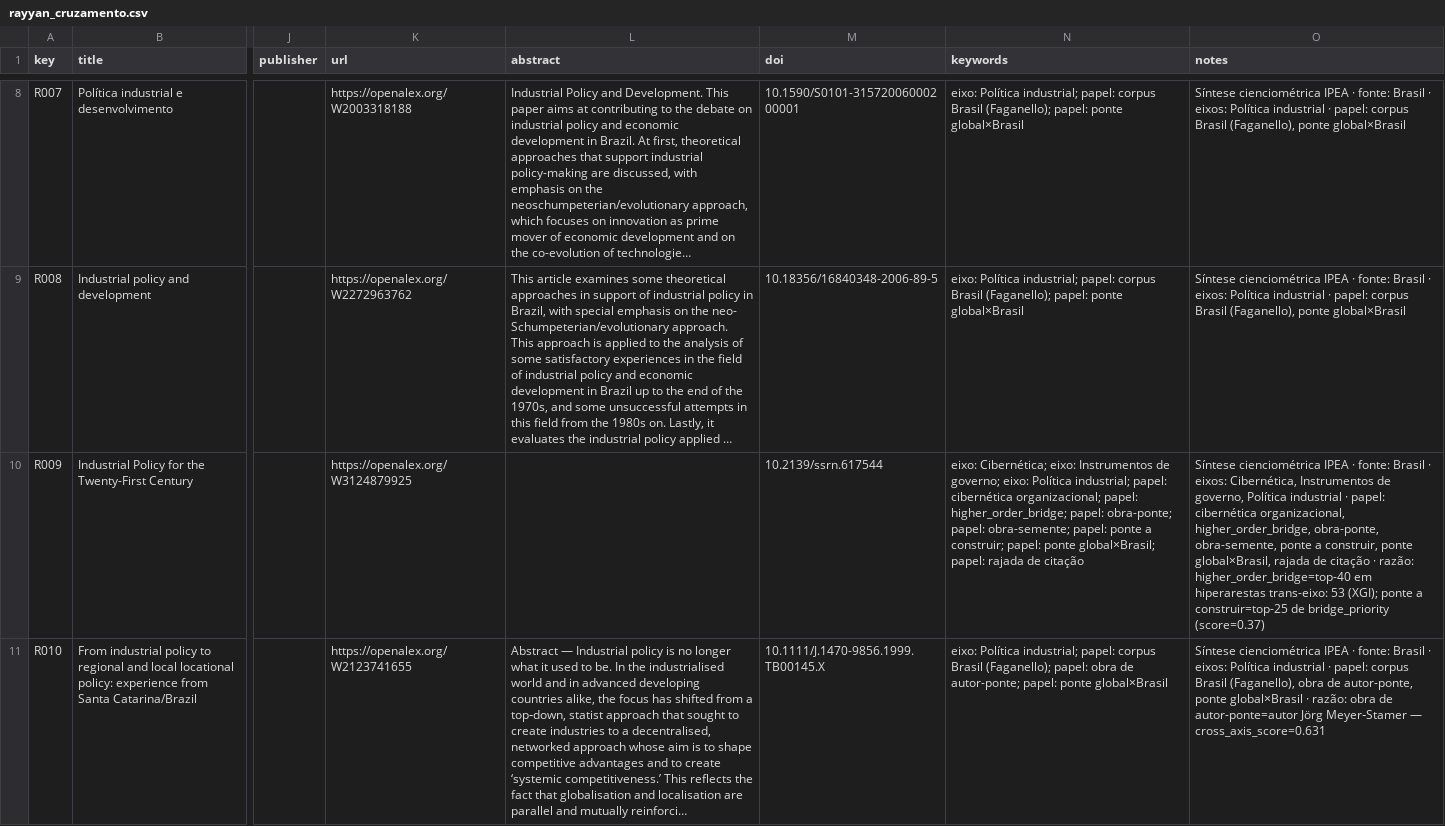
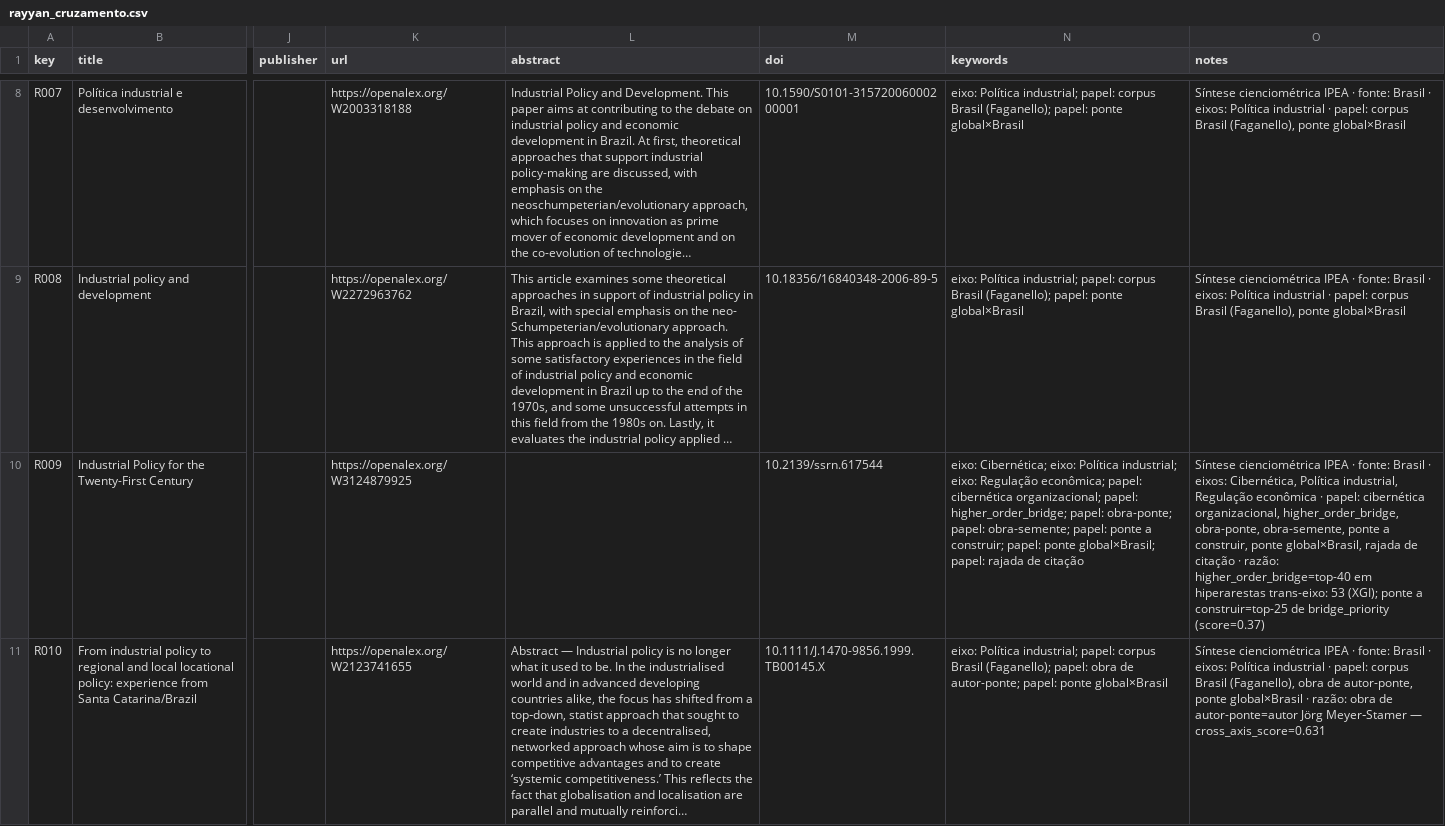
Before and after one commit to freirelucas/cibernetica-regula-o-politica-industrial, a CSV file: docs/dados/rayyan_cruzamento.csv, drawn as a sheet; only a part is shown, gaps mark what is left out; long unchanged cells end in …; the diff names each change by its address in the sheet, - before the commit and + after, or states it on an @@ line.

```diff
--- a/docs/dados/rayyan_cruzamento.csv
+++ b/docs/dados/rayyan_cruzamento.csv
-N10 (keywords): …Cibernética; eixo: Instrumentos de governo; eixo: Política industrial; papel: cibernética…
+N10 (keywords): …Cibernética; eixo: Política industrial; eixo: Regulação econômica; papel: cibernética…
-O10 (notes): …eixos: Cibernética, Instrumentos de governo, Política industrial · papel:…
+O10 (notes): …eixos: Cibernética, Política industrial, Regulação econômica · papel:…
```
Also changed, not shown: docs/dados/rayyan_pontes.csv, docs/dados/rayyan_sintese.csv, 26 other files.
